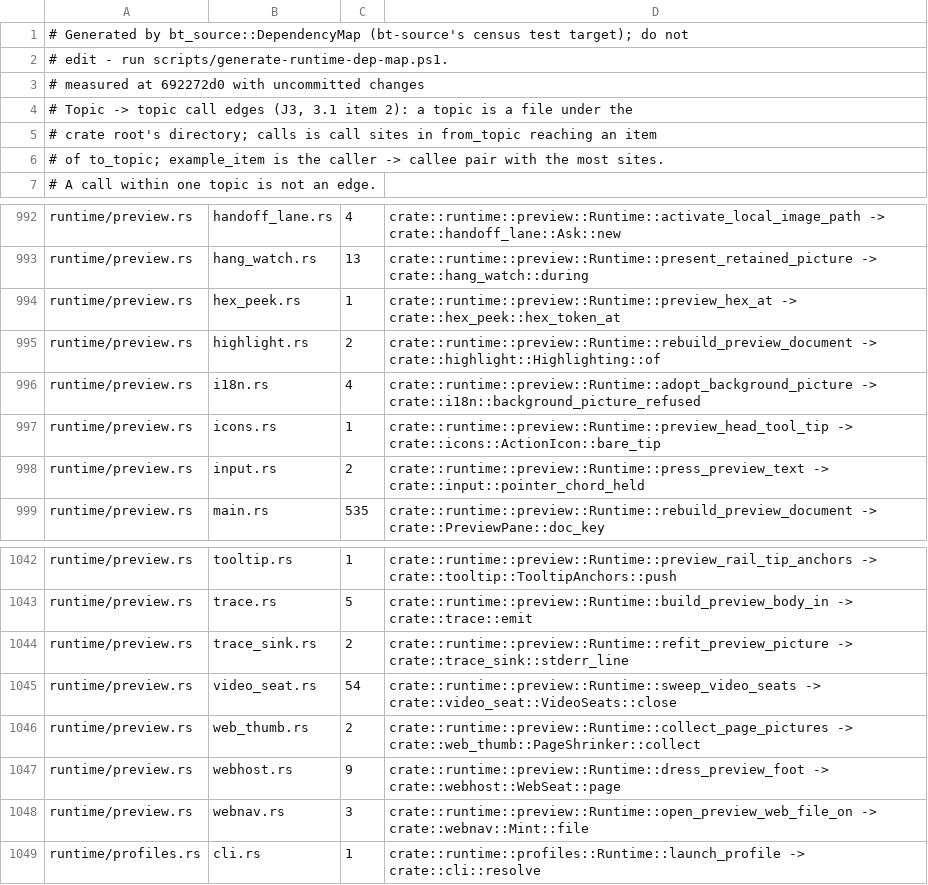
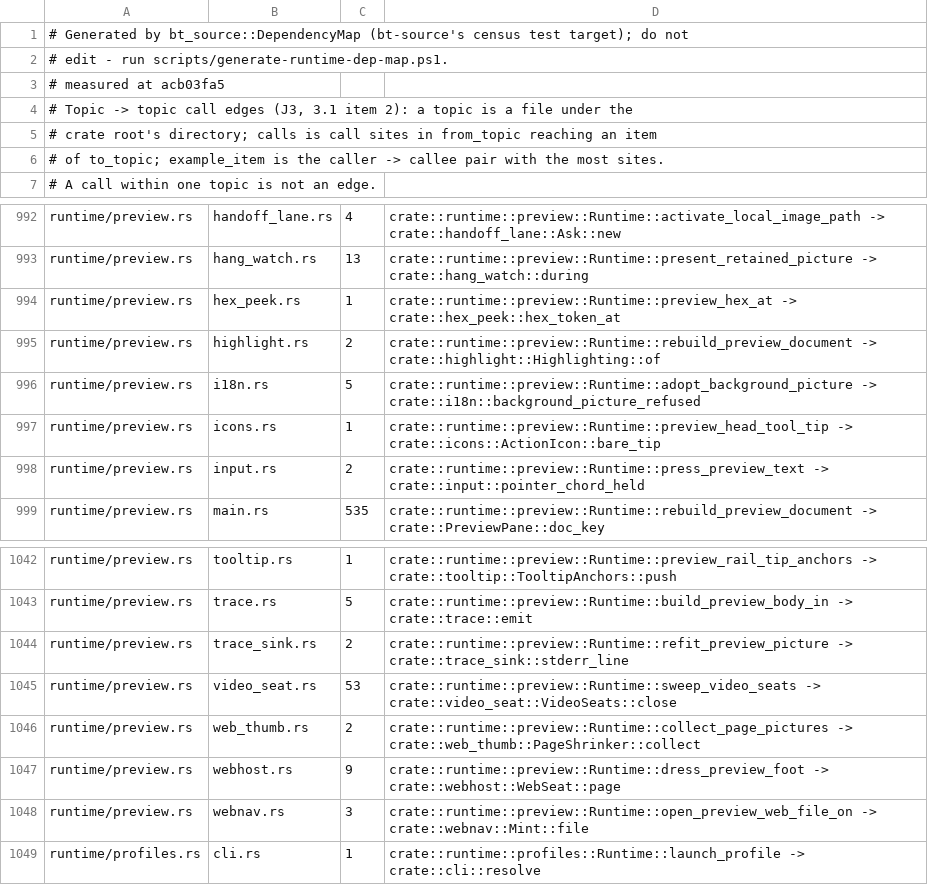
Before and after one commit to lulu-loopp/folio-terminal, a TSV file: docs/plans/design/runtime-dep-map/topics.tsv, drawn as a sheet; only a part is shown, gaps mark what is left out.

```diff
--- a/docs/plans/design/runtime-dep-map/topics.tsv
+++ b/docs/plans/design/runtime-dep-map/topics.tsv
@@ -2,3 +2,3 @@
 # edit - run scripts/generate-runtime-dep-map.ps1.
-# measured at 692272d0 with uncommitted changes
+# measured at acb03fa5
 # Topic -> topic call edges (J3, 3.1 item 2): a topic is a file under the
@@ -995,3 +995,3 @@ runtime/preview.rs	hex_peek.rs	1	crate::runtime::preview::Runtime::preview_hex_a
 runtime/preview.rs	highlight.rs	2	crate::runtime::preview::Runtime::rebuild_preview_document -> crate::highlight::Highlighting::of
-runtime/preview.rs	i18n.rs	4	crate::runtime::preview::Runtime::adopt_background_picture -> crate::i18n::background_picture_refused
+runtime/preview.rs	i18n.rs	5	crate::runtime::preview::Runtime::adopt_background_picture -> crate::i18n::background_picture_refused
 runtime/preview.rs	icons.rs	1	crate::runtime::preview::Runtime::preview_head_tool_tip -> crate::icons::ActionIcon::bare_tip
@@ -1044,3 +1044,3 @@ runtime/preview.rs	trace.rs	5	crate::runtime::preview::Runtime::build_preview_bo
 runtime/preview.rs	trace_sink.rs	2	crate::runtime::preview::Runtime::refit_preview_picture -> crate::trace_sink::stderr_line
-runtime/preview.rs	video_seat.rs	54	crate::runtime::preview::Runtime::sweep_video_seats -> crate::video_seat::VideoSeats::close
+runtime/preview.rs	video_seat.rs	53	crate::runtime::preview::Runtime::sweep_video_seats -> crate::video_seat::VideoSeats::close
 runtime/preview.rs	web_thumb.rs	2	crate::runtime::preview::Runtime::collect_page_pictures -> crate::web_thumb::PageShrinker::collect
```
Also changed, not shown: docs/plans/design/runtime-dep-map/doors.tsv, docs/plans/design/runtime-dep-map/fields.tsv, 1 other file.
